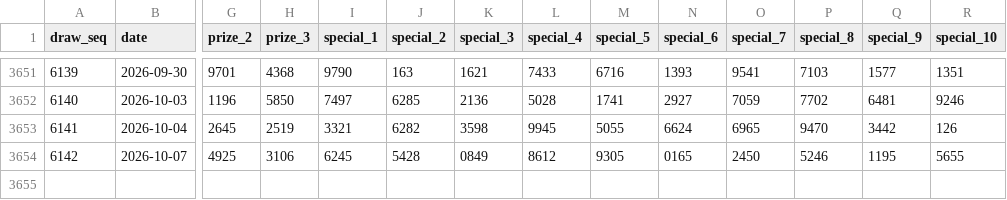
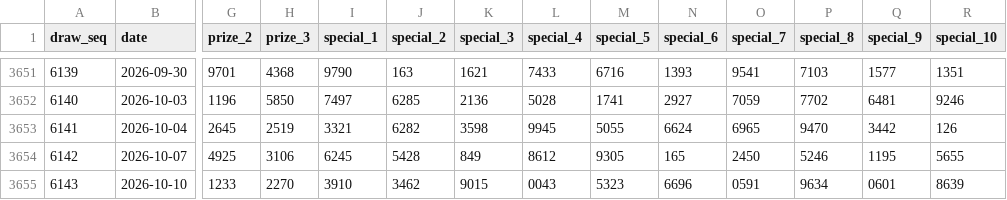
Before and after one commit to deadboy18/malaysia-4d, a CSV file: data/damacai_draws.csv, drawn as a sheet; only a part is shown, gaps mark what is left out; rows hold the shown columns only; the diff names each change by its address in the sheet, - before the commit and + after, or states it on an @@ line.

```diff
--- a/data/damacai_draws.csv
+++ b/data/damacai_draws.csv
-K3654 (special_3): 0849
+K3654 (special_3): 849
-N3654 (special_6): 0165
+N3654 (special_6): 165
+row 3655: 6143 | 2026-10-10 | 1233 | 2270 | 3910 | 3462 | 9015 | 0043 | 5323 | 6696 | 0591 | 9634 | 0601 | 8639
```
Also changed, not shown: data/magnum_draws.csv, data/sportstoto_draws.csv, 4 other files.
